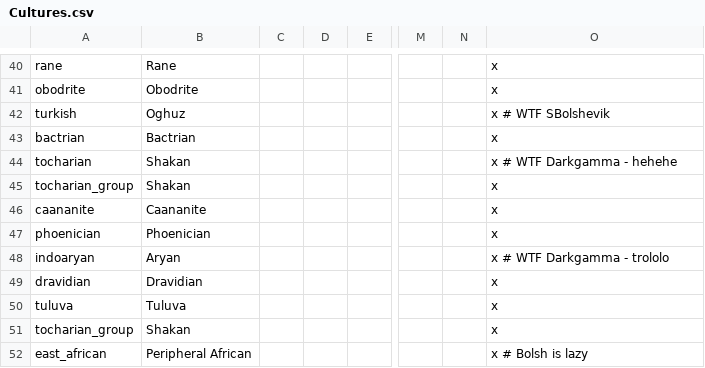
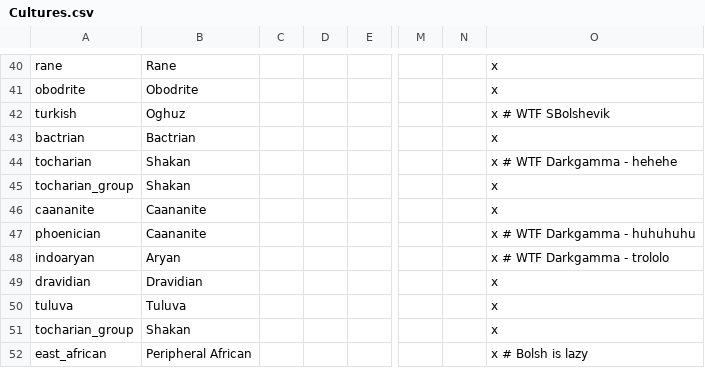
Before and after one commit to darkgamma/erebos-mod, a CSV file: localisation/Cultures.csv, drawn as a sheet; only a part is shown, gaps mark what is left out; the diff names each change by its address in the sheet, - before the commit and + after, or states it on an @@ line.

```diff
--- a/localisation/Cultures.csv
+++ b/localisation/Cultures.csv
-B47: Phoenician
+B47: Caananite
-O47: x
+O47: x # WTF Darkgamma - huhuhuhu
```
Also changed, not shown: 1 other file.
